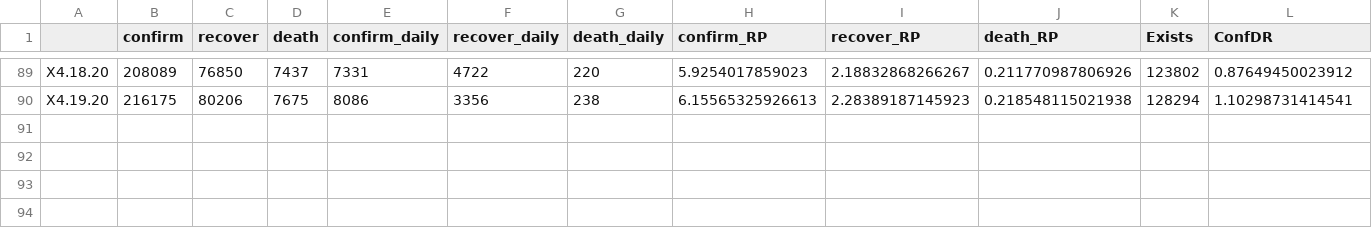
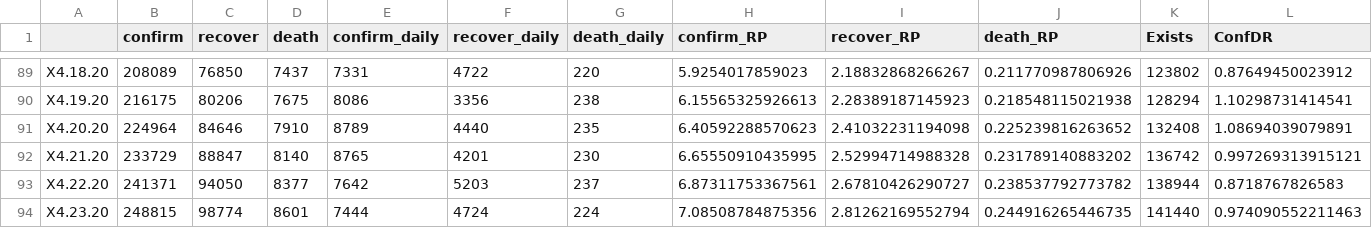
Before and after one commit to fuguigui/SDS, a CSV file: Data/Nodes/features/As1.csv, drawn as a sheet; only a part is shown, gaps mark what is left out; rows hold the shown columns only; the diff names each change by its address in the sheet, - before the commit and + after, or states it on an @@ line.

```diff
--- a/Data/Nodes/features/As1.csv
+++ b/Data/Nodes/features/As1.csv
+row 91: X4.20.20 | 224964 | 84646 | 7910 | 8789 | 4440 | 235 | 6.40592288570623 | 2.41032231194098 | 0.225239816263652 | 132408 | 1.08694039079891
+row 92: X4.21.20 | 233729 | 88847 | 8140 | 8765 | 4201 | 230 | 6.65550910435995 | 2.52994714988328 | 0.231789140883202 | 136742 | 0.997269313915121
+row 93: X4.22.20 | 241371 | 94050 | 8377 | 7642 | 5203 | 237 | 6.87311753367561 | 2.67810426290727 | 0.238537792773782 | 138944 | 0.8718767826583
+row 94: X4.23.20 | 248815 | 98774 | 8601 | 7444 | 4724 | 224 | 7.08508784875356 | 2.81262169552794 | 0.244916265446735 | 141440 | 0.974090552211463
```
Also changed, not shown: Data/Nodes/features/Am1.csv, Data/Nodes/features/De.csv, 26 other files.
